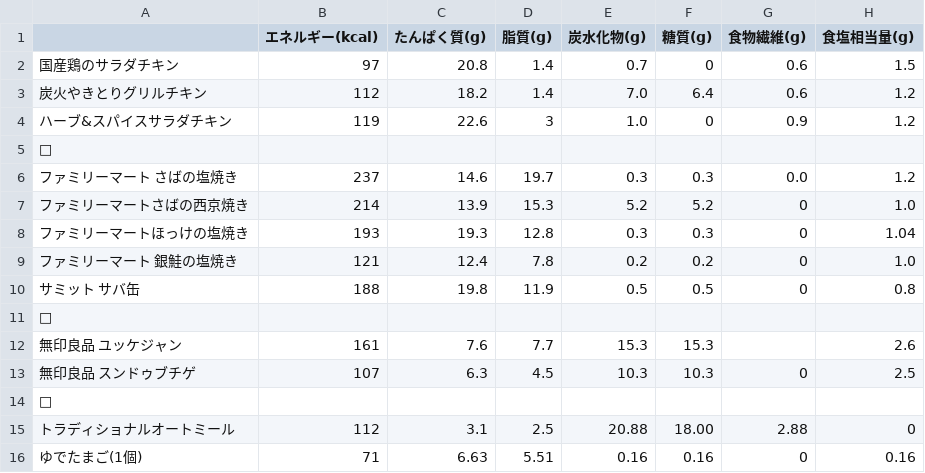
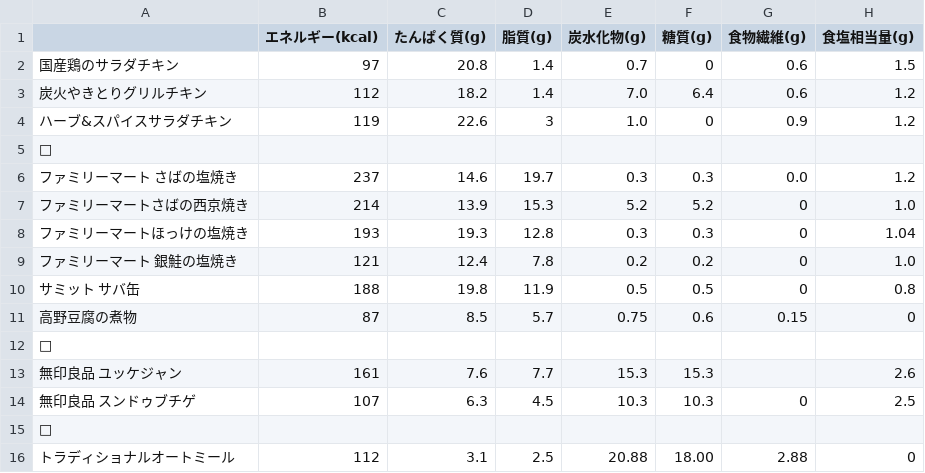
Before and after one commit to research-river/nutritional-log, a CSV file: 栄養成分表_.csv, drawn as a sheet; only a part is shown; the shorter side is filled out with more unchanged rows.

Commit message:
Update 栄養成分表_.csv

```diff
--- a/栄養成分表_.csv
+++ b/栄養成分表_.csv
@@ -10,2 +10,3 @@
 サミット サバ缶,188,19.8,11.9,0.5,0.5,0,0.8
+高野豆腐の煮物,87,8.5,5.7,0.75,0.6,0.15,0
 □,,,,,,,
```
